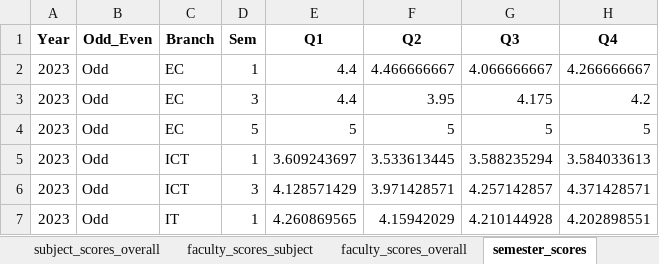
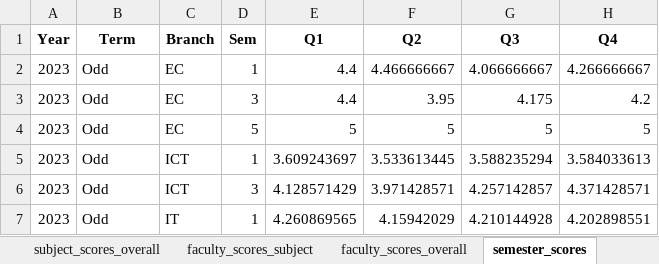
Before and after one commit to milavdabgar/StudentFeedbackAnalysis, an Excel workbook: feedback_report.xlsx, sheet semester_scores, drawn as a sheet; only a part is shown; values as stored, in another font and other column widths than the file's, no borders; the diff names each change by its address in the sheet, - before the commit and + after, or states it on an @@ line.

```diff
--- a/feedback_report.xlsx (sheet semester_scores)
+++ b/feedback_report.xlsx (sheet semester_scores)
-B1: Odd_Even
+B1: Term
```
Also changed, not shown: sheet Original Data, 6 other files.
